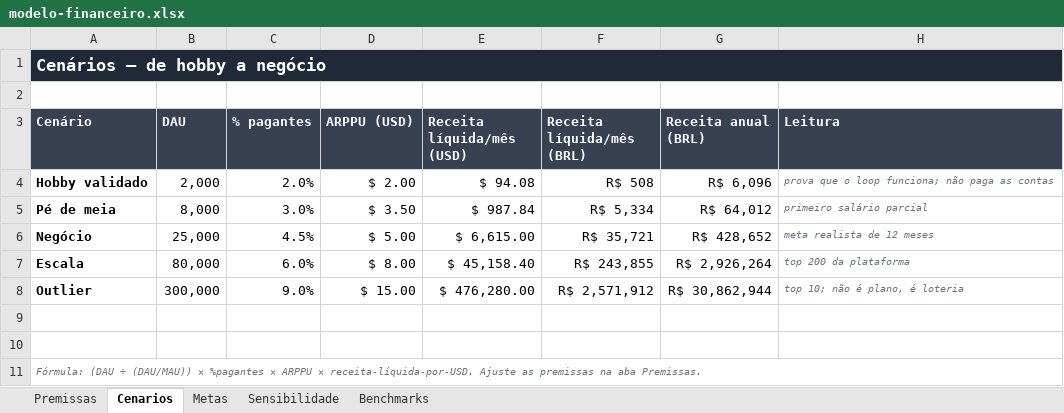
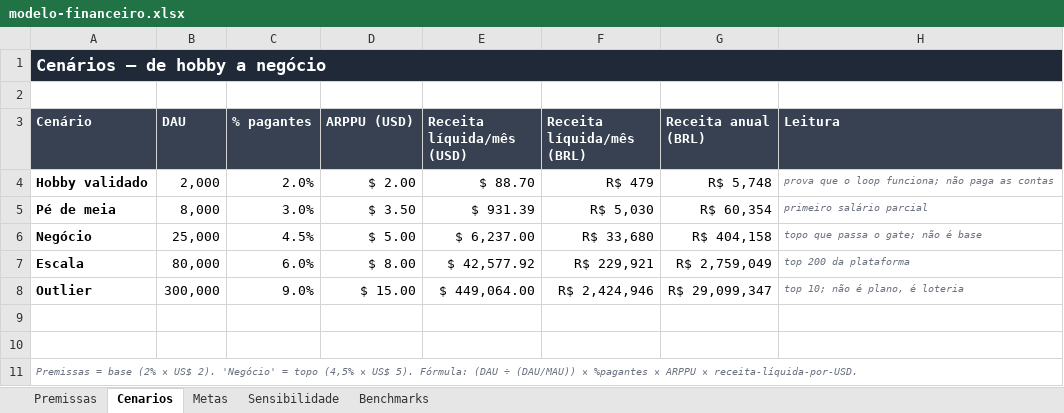
Before and after one commit to eudespatricio/jogo-roblox, an Excel workbook: docs/modelo-financeiro.xlsx, sheet Cenarios, drawn as a sheet; values as stored, in another font and other column widths than the file's, no borders; the diff names each change by its address in the sheet, - before the commit and + after, or states it on an @@ line.

```diff
--- a/docs/modelo-financeiro.xlsx (sheet Cenarios)
+++ b/docs/modelo-financeiro.xlsx (sheet Cenarios)
-E4 (Receita líquida/mês (USD)): $ 94.08
+E4 (Receita líquida/mês (USD)): $ 88.70
-F4 (Receita líquida/mês (BRL)): R$ 508
+F4 (Receita líquida/mês (BRL)): R$ 479
-G4 (Receita anual (BRL)): R$ 6,096
+G4 (Receita anual (BRL)): R$ 5,748
-E5 (Receita líquida/mês (USD)): $ 987.84
+E5 (Receita líquida/mês (USD)): $ 931.39
-F5 (Receita líquida/mês (BRL)): R$ 5,334
+F5 (Receita líquida/mês (BRL)): R$ 5,030
-G5 (Receita anual (BRL)): R$ 64,012
+G5 (Receita anual (BRL)): R$ 60,354
-E6 (Receita líquida/mês (USD)): $ 6,615.00
+E6 (Receita líquida/mês (USD)): $ 6,237.00
-F6 (Receita líquida/mês (BRL)): R$ 35,721
+F6 (Receita líquida/mês (BRL)): R$ 33,680
-G6 (Receita anual (BRL)): R$ 428,652
+G6 (Receita anual (BRL)): R$ 404,158
-H6 (Leitura): meta realista de 12 meses
+H6 (Leitura): topo que passa o gate; não é base
-E7 (Receita líquida/mês (USD)): $ 45,158.40
+E7 (Receita líquida/mês (USD)): $ 42,577.92
-F7 (Receita líquida/mês (BRL)): R$ 243,855
+F7 (Receita líquida/mês (BRL)): R$ 229,921
-G7 (Receita anual (BRL)): R$ 2,926,264
+G7 (Receita anual (BRL)): R$ 2,759,049
-E8 (Receita líquida/mês (USD)): $ 476,280.00
+E8 (Receita líquida/mês (USD)): $ 449,064.00
-F8 (Receita líquida/mês (BRL)): R$ 2,571,912
+F8 (Receita líquida/mês (BRL)): R$ 2,424,946
-G8 (Receita anual (BRL)): R$ 30,862,944
+G8 (Receita anual (BRL)): R$ 29,099,347
-A11 (Cenário): Fórmula: (DAU ÷ (DAU/MAU)) × %pagantes × ARPPU × receita-líquida-por-USD. Ajuste as premissas na aba Premissas.
+A11 (Cenário): Premissas = base (2% × US$ 2). 'Negócio' = topo (4,5% × US$ 5). Fórmula: (DAU ÷ (DAU/MAU)) × %pagantes × ARPPU × receita-líquida-por-USD.
```
Also changed, not shown: sheet Sensibilidade, sheet Metas, sheet Premissas, 16 other files.
